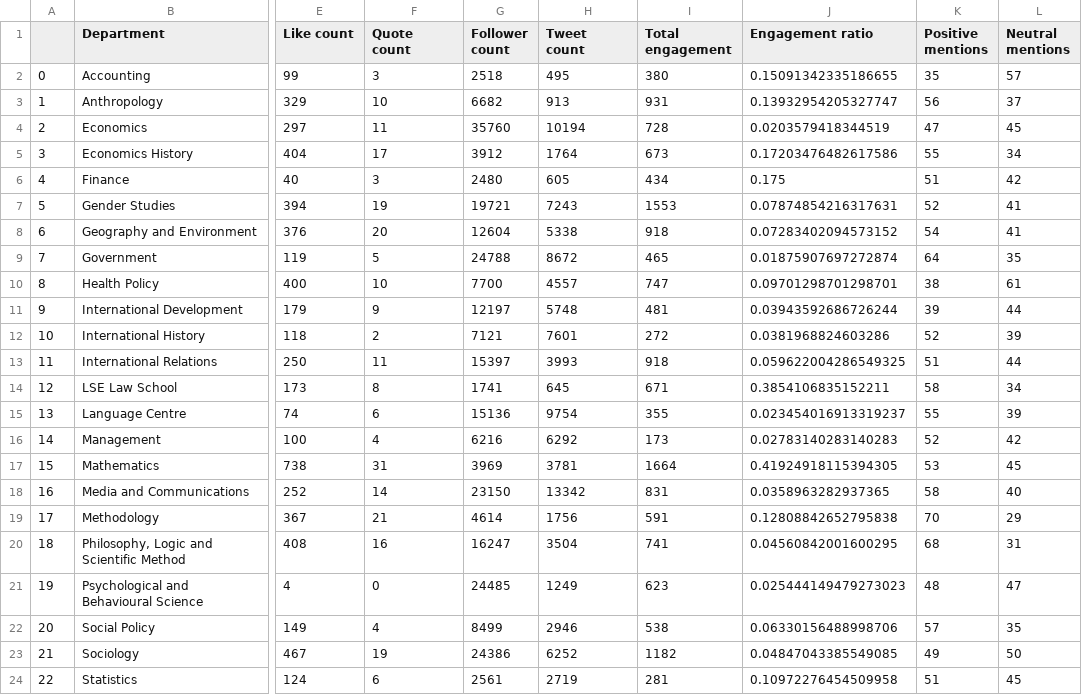
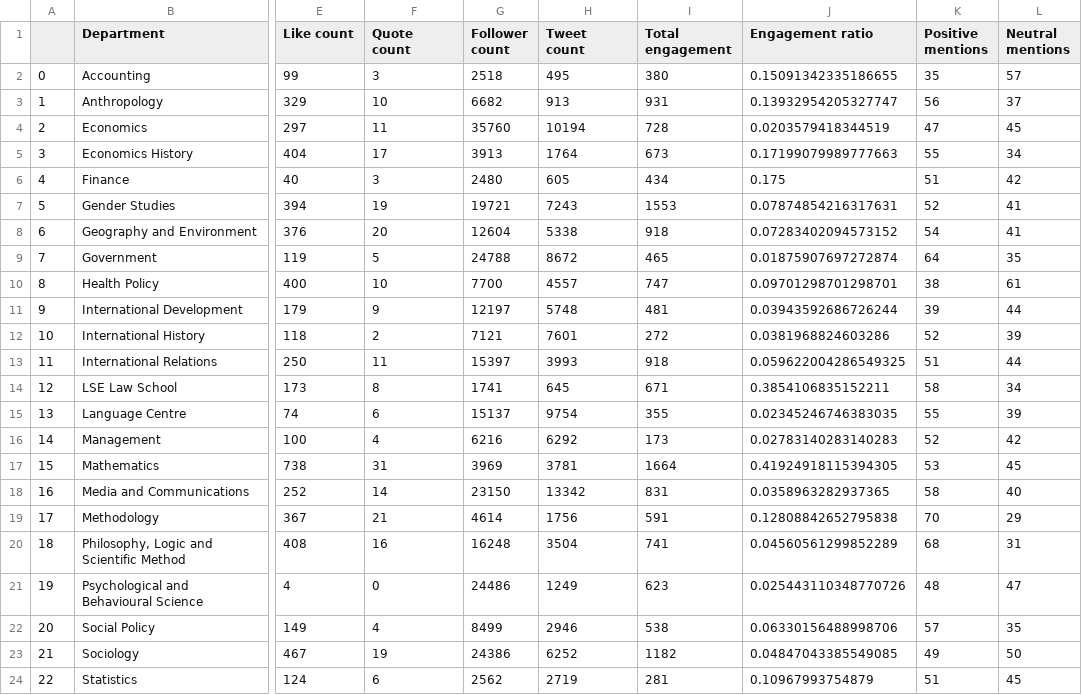
Before and after one commit to RS201918703/Twitter-Analytics, a CSV file: data/dept_eng.csv, drawn as a sheet; only a part is shown, gaps mark what is left out; the diff names each change by its address in the sheet, - before the commit and + after, or states it on an @@ line.

```diff
--- a/data/dept_eng.csv
+++ b/data/dept_eng.csv
-G5 (Follower count): 3912
+G5 (Follower count): 3913
-J5 (Engagement ratio): 0.17203476482617586
+J5 (Engagement ratio): 0.17199079989777663
-G15 (Follower count): 15136
+G15 (Follower count): 15137
-J15 (Engagement ratio): 0.023454016913319237
+J15 (Engagement ratio): 0.02345246746383035
-G20 (Follower count): 16247
+G20 (Follower count): 16248
-J20 (Engagement ratio): 0.04560842001600295
+J20 (Engagement ratio): 0.04560561299852289
-G21 (Follower count): 24485
+G21 (Follower count): 24486
-J21 (Engagement ratio): 0.025444149479273023
+J21 (Engagement ratio): 0.025443110348770726
-G24 (Follower count): 2561
+G24 (Follower count): 2562
-J24 (Engagement ratio): 0.10972276454509958
+J24 (Engagement ratio): 0.10967993754879
```
Also changed, not shown: 2 other files.
